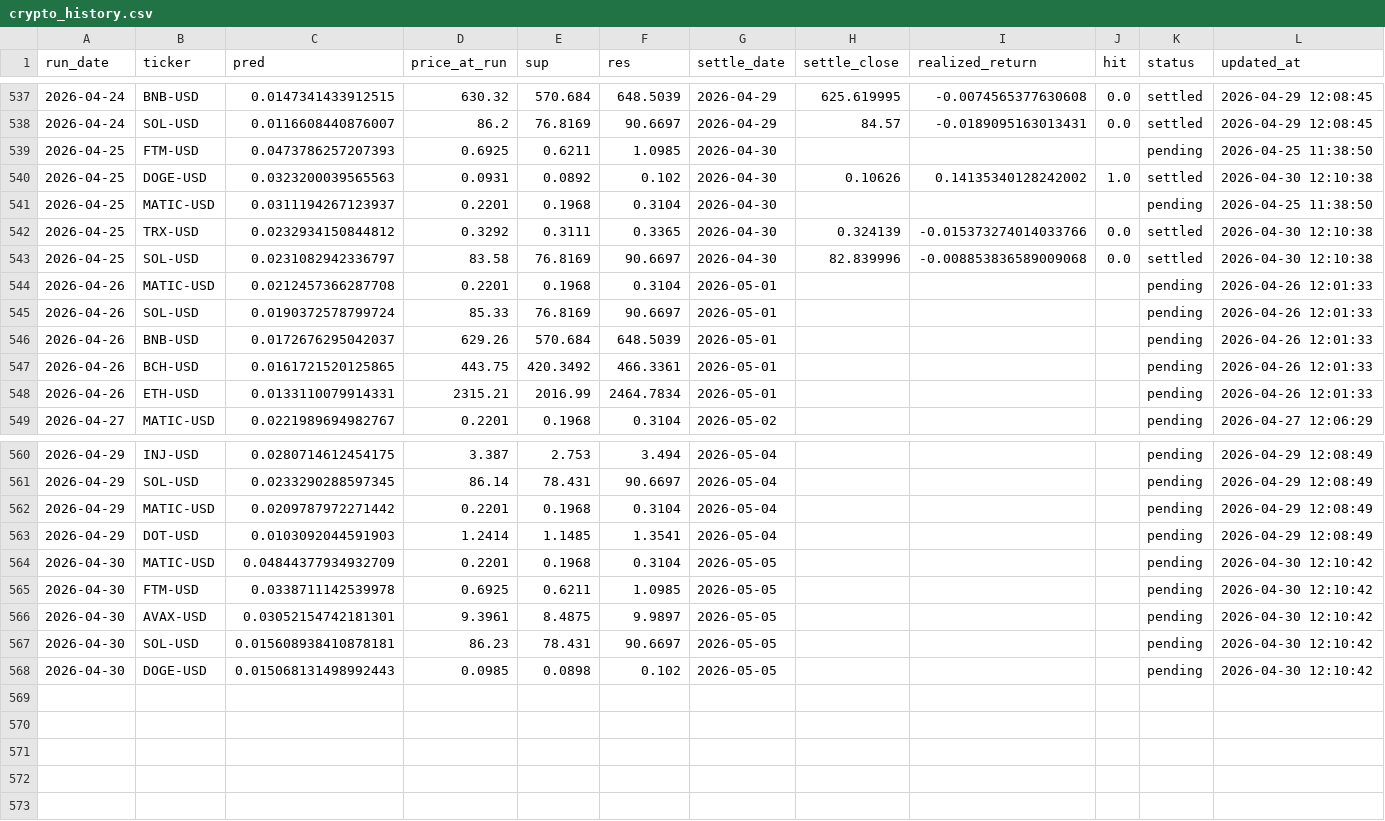
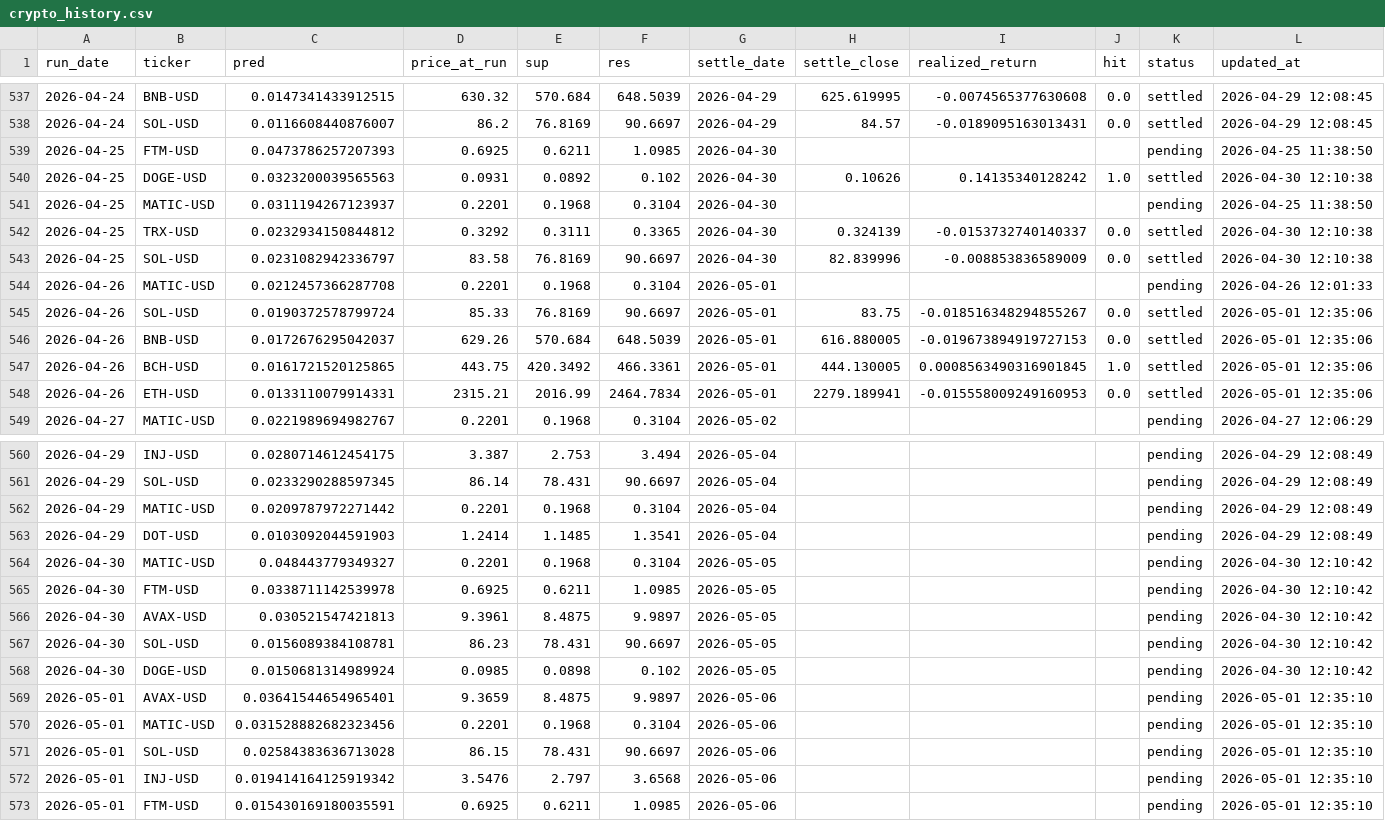
Before and after one commit to chehao0221/crypto-ai-forecast, a CSV file: crypto_history.csv, drawn as a sheet; only a part is shown, gaps mark what is left out.

```diff
--- a/crypto_history.csv
+++ b/crypto_history.csv
@@ -539,11 +539,11 @@ run_date,ticker,pred,price_at_run,sup,res,settle_date,settle_close,realized_retu
 2026-04-25,FTM-USD,0.0473786257207393,0.6925,0.6211,1.0985,2026-04-30,,,,pending,2026-04-25 11:38:50
-2026-04-25,DOGE-USD,0.0323200039565563,0.0931,0.0892,0.102,2026-04-30,0.10626,0.14135340128242002,1.0,settled,2026-04-30 12:10:38
+2026-04-25,DOGE-USD,0.0323200039565563,0.0931,0.0892,0.102,2026-04-30,0.10626,0.14135340128242,1.0,settled,2026-04-30 12:10:38
 2026-04-25,MATIC-USD,0.0311194267123937,0.2201,0.1968,0.3104,2026-04-30,,,,pending,2026-04-25 11:38:50
-2026-04-25,TRX-USD,0.0232934150844812,0.3292,0.3111,0.3365,2026-04-30,0.324139,-0.015373274014033766,0.0,settled,2026-04-30 12:10:38
-2026-04-25,SOL-USD,0.0231082942336797,83.58,76.8169,90.6697,2026-04-30,82.839996,-0.008853836589009068,0.0,settled,2026-04-30 12:10:38
+2026-04-25,TRX-USD,0.0232934150844812,0.3292,0.3111,0.3365,2026-04-30,0.324139,-0.0153732740140337,0.0,settled,2026-04-30 12:10:38
+2026-04-25,SOL-USD,0.0231082942336797,83.58,76.8169,90.6697,2026-04-30,82.839996,-0.008853836589009,0.0,settled,2026-04-30 12:10:38
 2026-04-26,MATIC-USD,0.0212457366287708,0.2201,0.1968,0.3104,2026-05-01,,,,pending,2026-04-26 12:01:33
-2026-04-26,SOL-USD,0.0190372578799724,85.33,76.8169,90.6697,2026-05-01,,,,pending,2026-04-26 12:01:33
-2026-04-26,BNB-USD,0.0172676295042037,629.26,570.684,648.5039,2026-05-01,,,,pending,2026-04-26 12:01:33
-2026-04-26,BCH-USD,0.0161721520125865,443.75,420.3492,466.3361,2026-05-01,,,,pending,2026-04-26 12:01:33
-2026-04-26,ETH-USD,0.0133110079914331,2315.21,2016.99,2464.7834,2026-05-01,,,,pending,2026-04-26 12:01:33
+2026-04-26,SOL-USD,0.0190372578799724,85.33,76.8169,90.6697,2026-05-01,83.75,-0.018516348294855267,0.0,settled,2026-05-01 12:35:06
+2026-04-26,BNB-USD,0.0172676295042037,629.26,570.684,648.5039,2026-05-01,616.880005,-0.019673894919727153,0.0,settled,2026-05-01 12:35:06
+2026-04-26,BCH-USD,0.0161721520125865,443.75,420.3492,466.3361,2026-05-01,444.130005,0.0008563490316901845,1.0,settled,2026-05-01 12:35:06
+2026-04-26,ETH-USD,0.0133110079914331,2315.21,2016.99,2464.7834,2026-05-01,2279.189941,-0.015558009249160953,0.0,settled,2026-05-01 12:35:06
 2026-04-27,MATIC-USD,0.0221989694982767,0.2201,0.1968,0.3104,2026-05-02,,,,pending,2026-04-27 12:06:29
@@ -563,6 +563,11 @@ run_date,ticker,pred,price_at_run,sup,res,settle_date,settle_close,realized_retu
 2026-04-29,DOT-USD,0.0103092044591903,1.2414,1.1485,1.3541,2026-05-04,,,,pending,2026-04-29 12:08:49
-2026-04-30,MATIC-USD,0.04844377934932709,0.2201,0.1968,0.3104,2026-05-05,,,,pending,2026-04-30 12:10:42
+2026-04-30,MATIC-USD,0.048443779349327,0.2201,0.1968,0.3104,2026-05-05,,,,pending,2026-04-30 12:10:42
 2026-04-30,FTM-USD,0.0338711142539978,0.6925,0.6211,1.0985,2026-05-05,,,,pending,2026-04-30 12:10:42
-2026-04-30,AVAX-USD,0.03052154742181301,9.3961,8.4875,9.9897,2026-05-05,,,,pending,2026-04-30 12:10:42
-2026-04-30,SOL-USD,0.015608938410878181,86.23,78.431,90.6697,2026-05-05,,,,pending,2026-04-30 12:10:42
-2026-04-30,DOGE-USD,0.015068131498992443,0.0985,0.0898,0.102,2026-05-05,,,,pending,2026-04-30 12:10:42
+2026-04-30,AVAX-USD,0.030521547421813,9.3961,8.4875,9.9897,2026-05-05,,,,pending,2026-04-30 12:10:42
+2026-04-30,SOL-USD,0.0156089384108781,86.23,78.431,90.6697,2026-05-05,,,,pending,2026-04-30 12:10:42
+2026-04-30,DOGE-USD,0.0150681314989924,0.0985,0.0898,0.102,2026-05-05,,,,pending,2026-04-30 12:10:42
+2026-05-01,AVAX-USD,0.03641544654965401,9.3659,8.4875,9.9897,2026-05-06,,,,pending,2026-05-01 12:35:10
+2026-05-01,MATIC-USD,0.031528882682323456,0.2201,0.1968,0.3104,2026-05-06,,,,pending,2026-05-01 12:35:10
+2026-05-01,SOL-USD,0.02584383636713028,86.15,78.431,90.6697,2026-05-06,,,,pending,2026-05-01 12:35:10
+2026-05-01,INJ-USD,0.019414164125919342,3.5476,2.797,3.6568,2026-05-06,,,,pending,2026-05-01 12:35:10
+2026-05-01,FTM-USD,0.015430169180035591,0.6925,0.6211,1.0985,2026-05-06,,,,pending,2026-05-01 12:35:10
```
